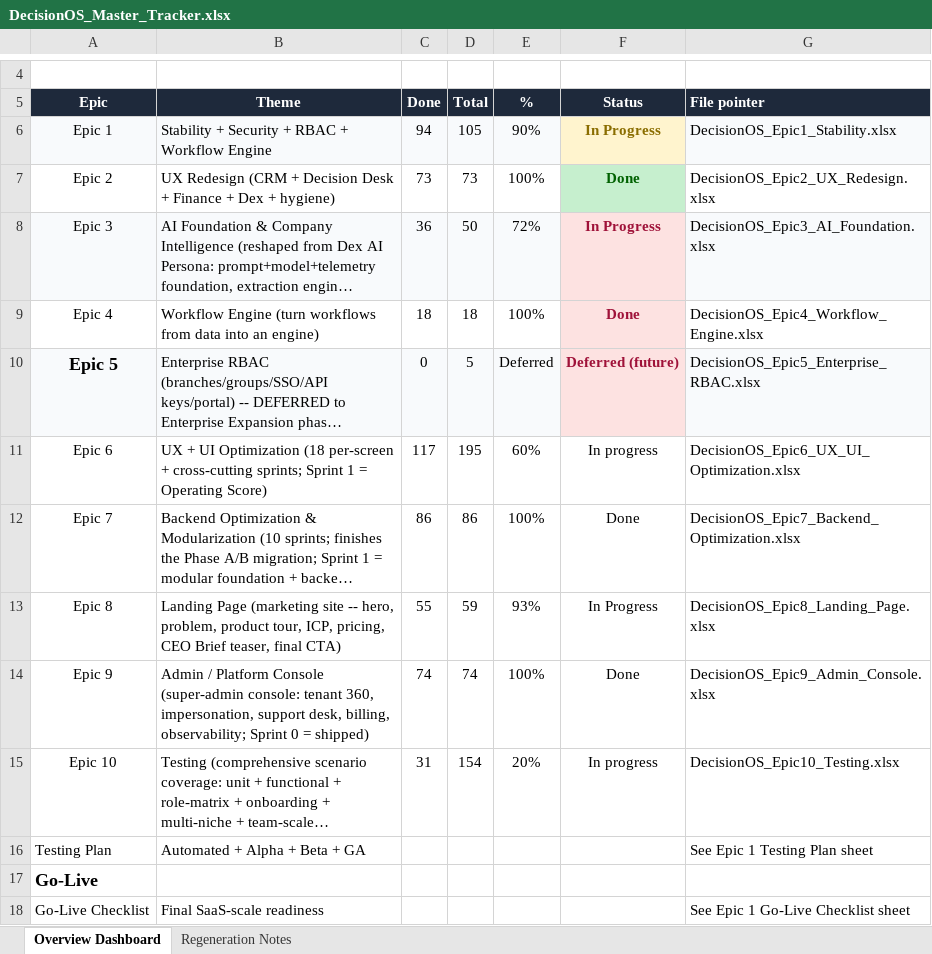
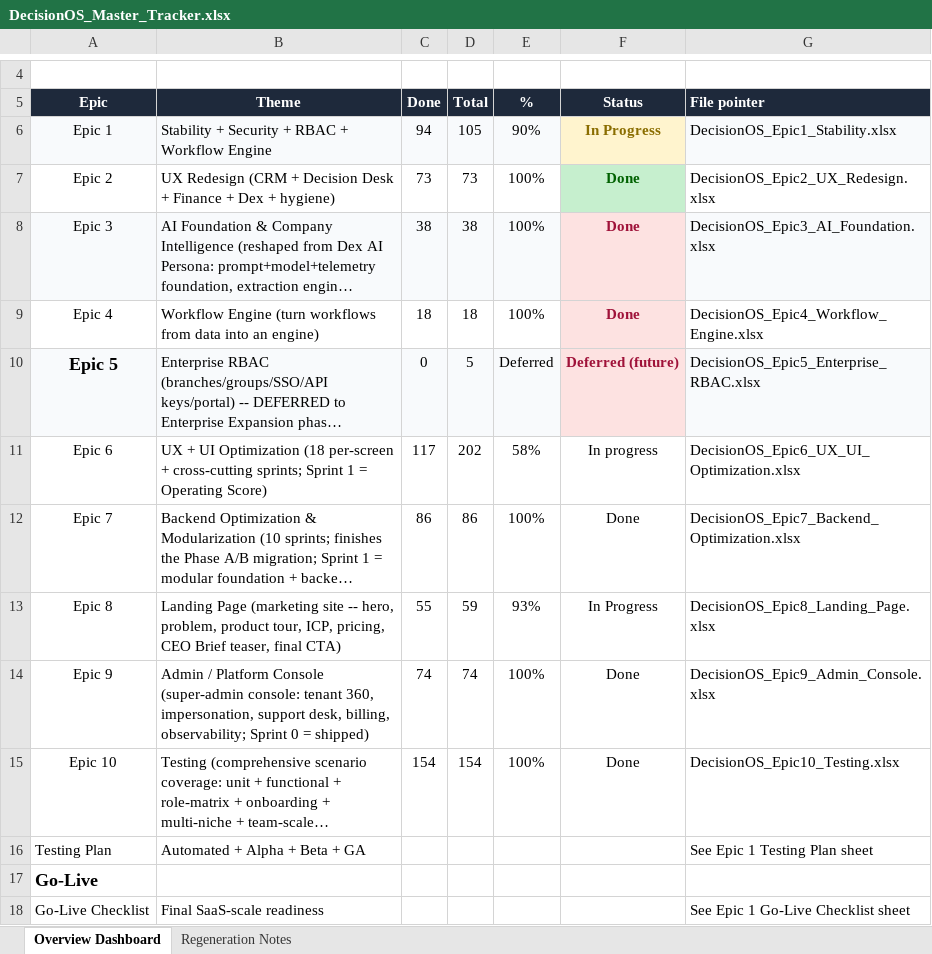
Before and after one commit to quazrelevate-god/DecisionOS, an Excel workbook: docs/DecisionOS_Master_Tracker.xlsx, sheet Overview Dashboard, drawn as a sheet; only a part is shown, gaps mark what is left out; long unchanged cells end in …; values as stored, in another font and other column widths than the file's, no borders; the diff names each change by its address in the sheet, - before the commit and + after, or states it on an @@ line.

```diff
--- a/docs/DecisionOS_Master_Tracker.xlsx (sheet Overview Dashboard)
+++ b/docs/DecisionOS_Master_Tracker.xlsx (sheet Overview Dashboard)
-C8 (Done): 36
+C8 (Done): 38
-D8 (Total): 50
+D8 (Total): 38
-E8 (%): 72%
+E8 (%): 100%
-F8 (Status): In Progress
+F8 (Status): Done
-D11 (Total): 195
+D11 (Total): 202
-E11 (%): 60%
+E11 (%): 58%
-C15 (Done): 31
+C15 (Done): 154
-E15 (%): 20%
+E15 (%): 100%
-F15 (Status): In progress
+F15 (Status): Done
```
Also changed, not shown: 1 other file.
